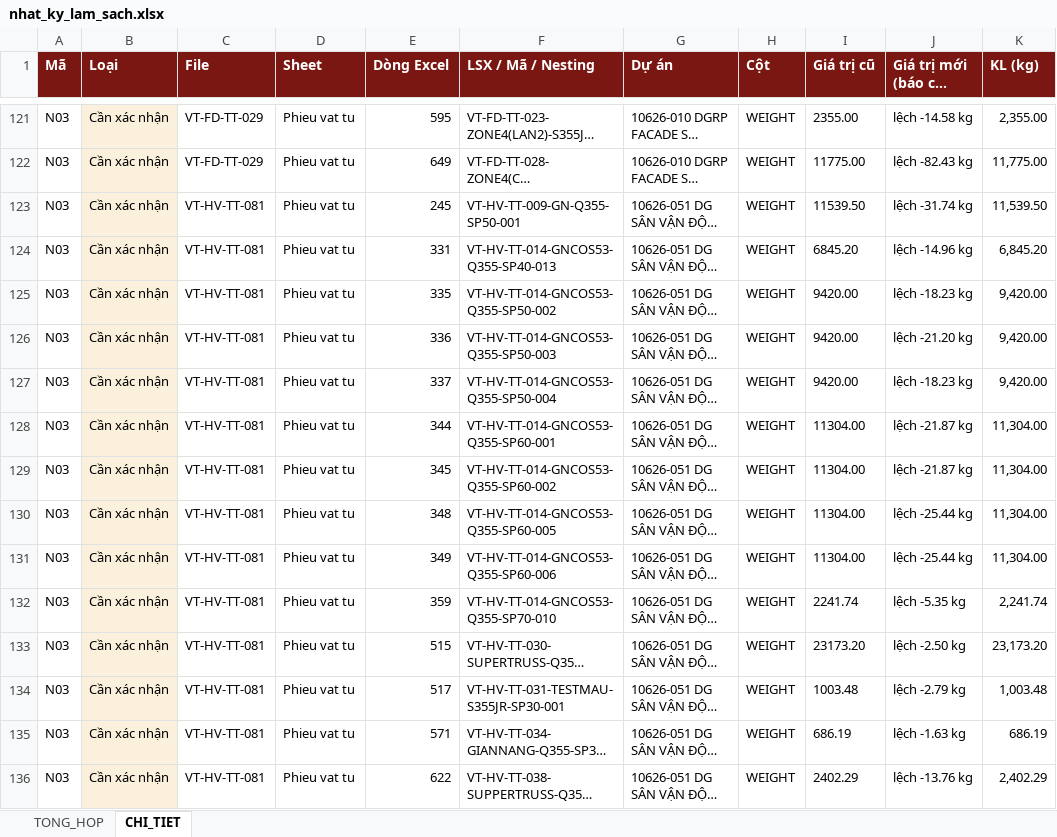
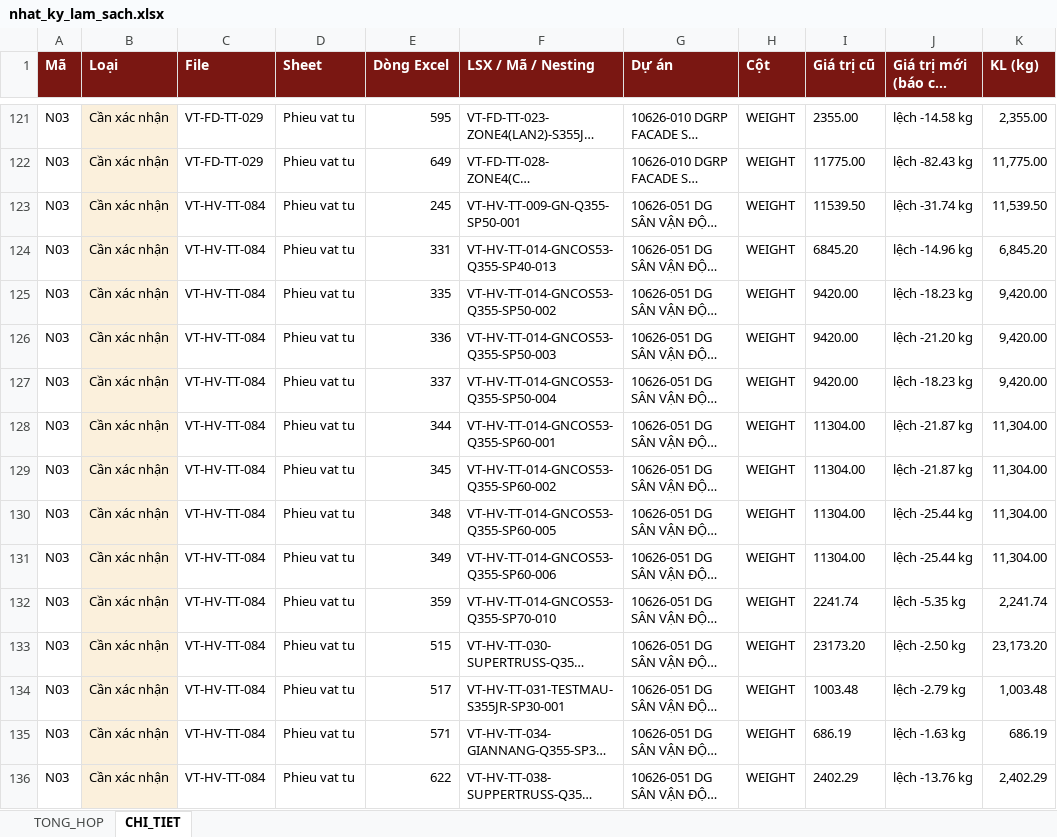
Before and after one commit to phucpt-hub/DDC-Shipyard, an Excel workbook: lich_su/2026-10-14/nhat_ky_lam_sach.xlsx, sheet CHI_TIET, drawn as a sheet; only a part is shown, gaps mark what is left out; long unchanged cells end in …; values as stored, in another font and other column widths than the file's, no borders; the diff covers the shown part only; the diff names each change by its address in the sheet, - before the commit and + after, or states it on an @@ line.

```diff
--- a/lich_su/2026-10-14/nhat_ky_lam_sach.xlsx (sheet CHI_TIET)
+++ b/lich_su/2026-10-14/nhat_ky_lam_sach.xlsx (sheet CHI_TIET)
-C123:C136 (File): VT-HV-TT-081
+C123:C136 (File): VT-HV-TT-084
```
Also changed, not shown: 8 added rows and 20 edited cells elsewhere in this sheet, sheet TONG_HOP, nhat_ky_lam_sach.xlsx, 2 other files.
